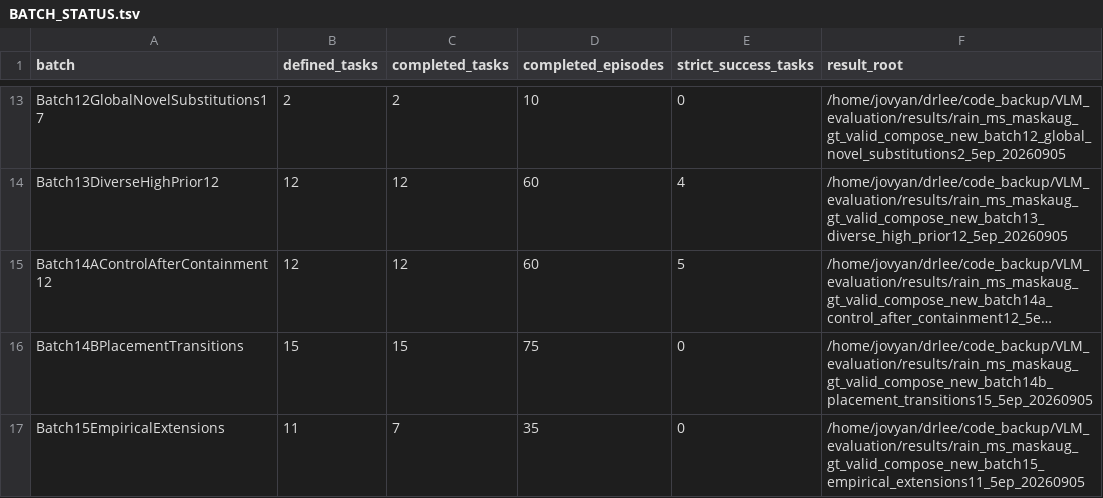
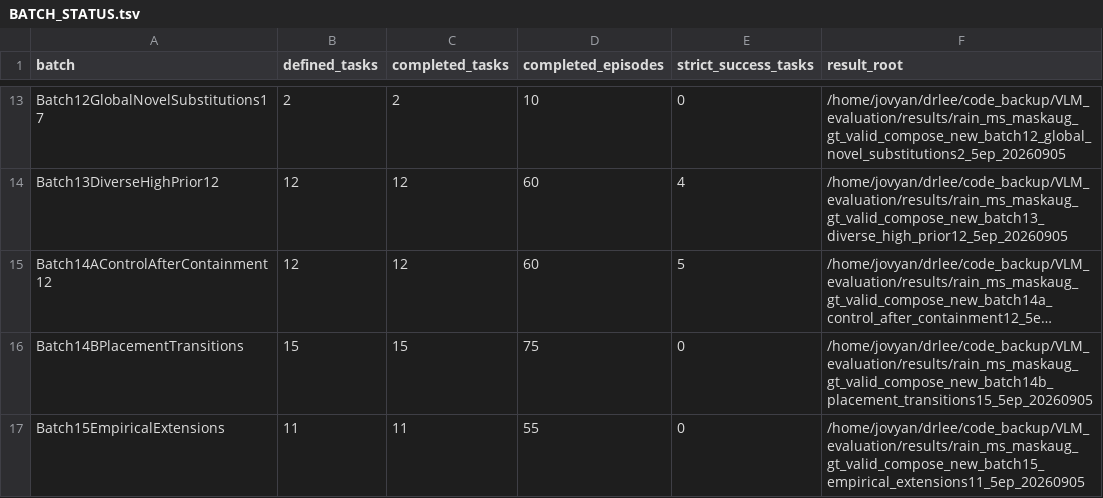
Before and after one commit to sglsh5688/RAIN, a TSV file: assets/valid_compose_new/BATCH_STATUS.tsv, drawn as a sheet; only a part is shown, gaps mark what is left out; long unchanged cells end in …; the diff names each change by its address in the sheet, - before the commit and + after, or states it on an @@ line.

Commit message:
Record completed Batch15 evaluation

```diff
--- a/assets/valid_compose_new/BATCH_STATUS.tsv
+++ b/assets/valid_compose_new/BATCH_STATUS.tsv
-C17 (completed_tasks): 7
+C17 (completed_tasks): 11
-D17 (completed_episodes): 35
+D17 (completed_episodes): 55
```
Also changed, not shown: 1 other file.
